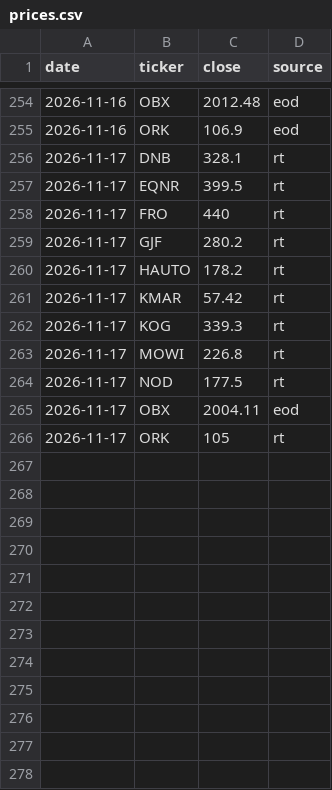
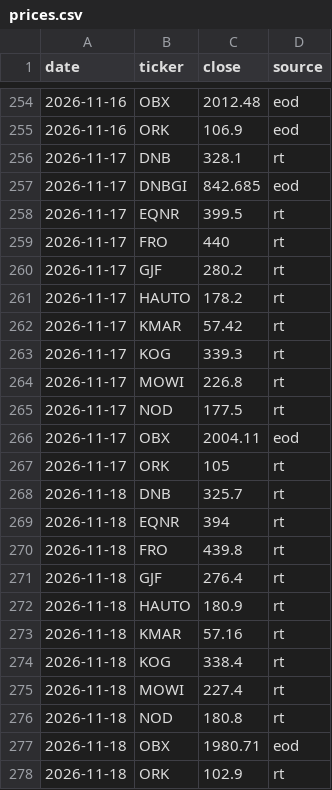
Before and after one commit to havardberget/papirportefolje-data, a CSV file: data/prices.csv, drawn as a sheet; only a part is shown, gaps mark what is left out.

```diff
--- a/data/prices.csv
+++ b/data/prices.csv
@@ -256,2 +256,3 @@ date,ticker,close,source
 2026-11-17,DNB,328.1,rt
+2026-11-17,DNBGI,842.685,eod
 2026-11-17,EQNR,399.5,rt
@@ -266 +267,12 @@ date,ticker,close,source
 2026-11-17,ORK,105,rt
+2026-11-18,DNB,325.7,rt
+2026-11-18,EQNR,394,rt
+2026-11-18,FRO,439.8,rt
+2026-11-18,GJF,276.4,rt
+2026-11-18,HAUTO,180.9,rt
+2026-11-18,KMAR,57.16,rt
+2026-11-18,KOG,338.4,rt
+2026-11-18,MOWI,227.4,rt
+2026-11-18,NOD,180.8,rt
+2026-11-18,OBX,1980.71,eod
+2026-11-18,ORK,102.9,rt
```
Also changed, not shown: data/usage.csv, 1 other file.
